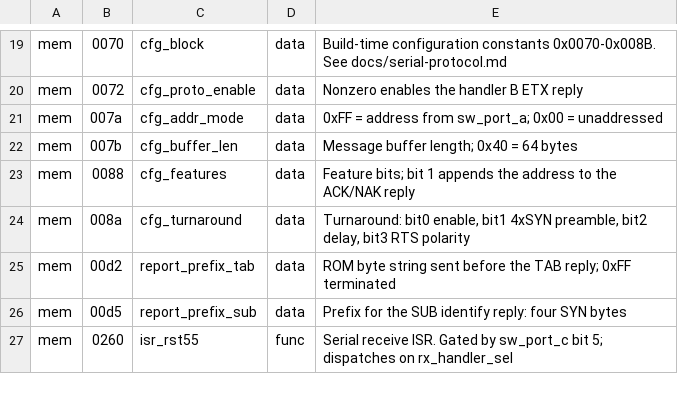
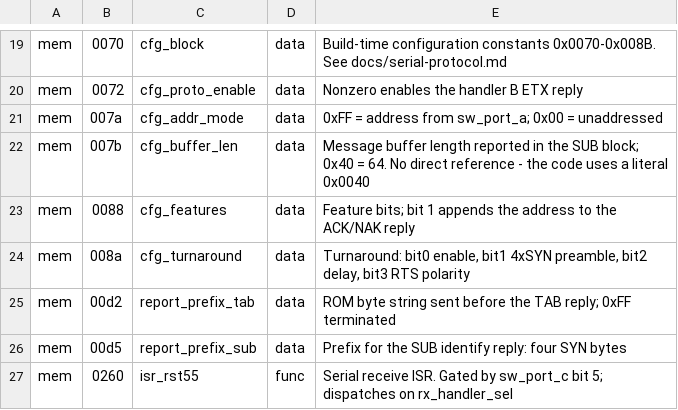
Before and after one commit to oierlauzi/renfe-flipdot-re, a CSV file: ghidra/symbols.csv, drawn as a sheet; only a part is shown, gaps mark what is left out.

```diff
--- a/ghidra/symbols.csv
+++ b/ghidra/symbols.csv
@@ -21,3 +21,3 @@ mem,0072,cfg_proto_enable,data,Nonzero enables the handler B ETX reply
 mem,007a,cfg_addr_mode,data,0xFF = address from sw_port_a; 0x00 = unaddressed
-mem,007b,cfg_buffer_len,data,Message buffer length; 0x40 = 64 bytes
+mem,007b,cfg_buffer_len,data,"Message buffer length reported in the SUB block; 0x40 = 64. No direct reference - the code uses a literal 0x0040"
 mem,0088,cfg_features,data,Feature bits; bit 1 appends the address to the ACK/NAK reply
```
Also changed, not shown: 4 other files.
